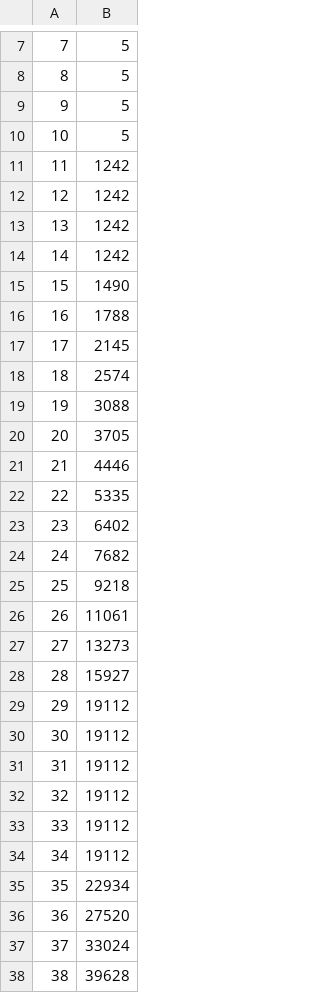
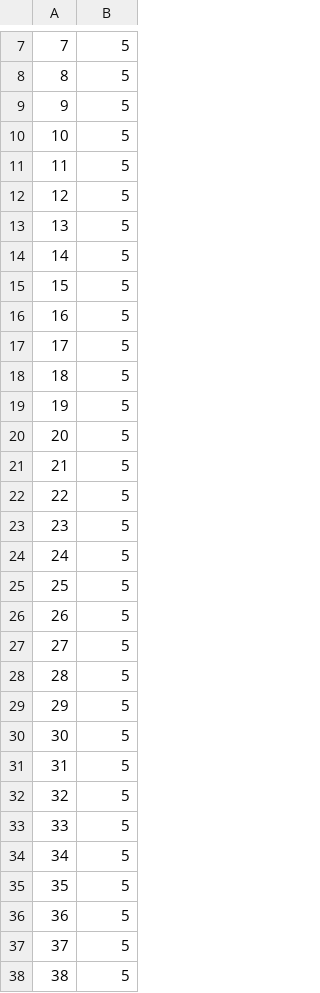
Before and after one commit to 9kyo-hwang/TouhouSurvival, a CSV file: TouhouSurvival/Assets/StreamingAssets/Players/ExperienceTable.CSV, drawn as a sheet; only a part is shown, gaps mark what is left out; the diff covers the shown part only.

```diff
--- a/TouhouSurvival/Assets/StreamingAssets/Players/ExperienceTable.CSV
+++ b/TouhouSurvival/Assets/StreamingAssets/Players/ExperienceTable.CSV
@@ -10,29 +10,29 @@
 10,5
-11,1242
-12,1242
-13,1242
-14,1242
-15,1490
-16,1788
-17,2145
-18,2574
-19,3088
-20,3705
-21,4446
-22,5335
-23,6402
-24,7682
-25,9218
-26,11061
-27,13273
-28,15927
-29,19112
-30,19112
-31,19112
-32,19112
-33,19112
-34,19112
-35,22934
-36,27520
-37,33024
-38,39628
+11,5
+12,5
+13,5
+14,5
+15,5
+16,5
+17,5
+18,5
+19,5
+20,5
+21,5
+22,5
+23,5
+24,5
+25,5
+26,5
+27,5
+28,5
+29,5
+30,5
+31,5
+32,5
+33,5
+34,5
+35,5
+36,5
+37,5
+38,5
```
Also changed, not shown: 12 edited cells elsewhere in this file.
